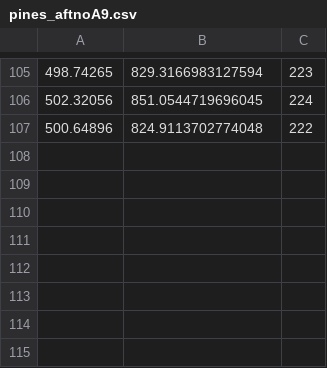
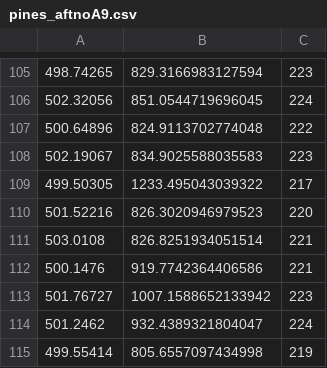
Before and after one commit to stevvseah/fyp_differentiable_samplers, a CSV file: src/results/pines_aftnoA9.csv, drawn as a sheet; only a part is shown, gaps mark what is left out; the diff names each change by its address in the sheet, - before the commit and + after, or states it on an @@ line.

```diff
--- a/src/results/pines_aftnoA9.csv
+++ b/src/results/pines_aftnoA9.csv
+row 108: 502.19067 | 834.9025588035583 | 223
+row 109: 499.50305 | 1233.495043039322 | 217
+row 110: 501.52216 | 826.3020946979523 | 220
+row 111: 503.0108 | 826.8251934051514 | 221
+row 112: 500.1476 | 919.7742364406586 | 221
+row 113: 501.76727 | 1007.1588652133942 | 223
+row 114: 501.2462 | 932.4389321804047 | 224
+row 115: 499.55414 | 805.6557097434998 | 219
```
Also changed, not shown: src/results/pines_aftwfA9.csv, src/results/pines_te_aftA5.csv, 7 other files.
